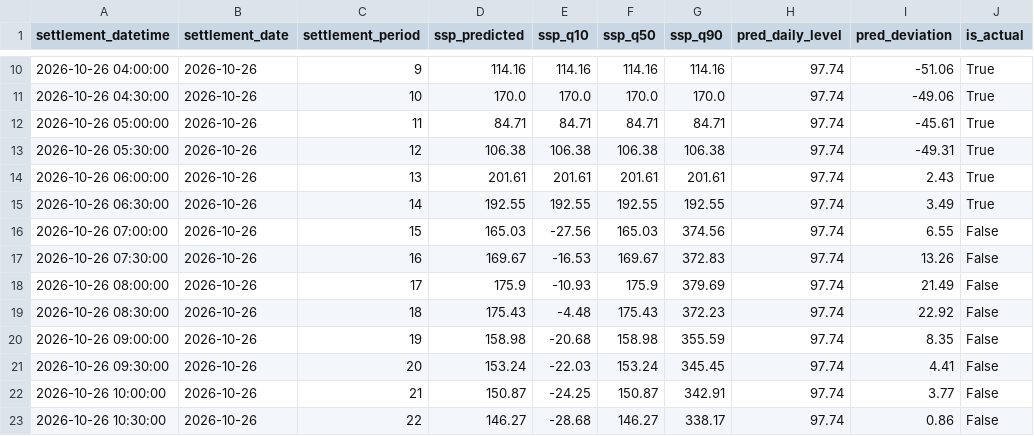
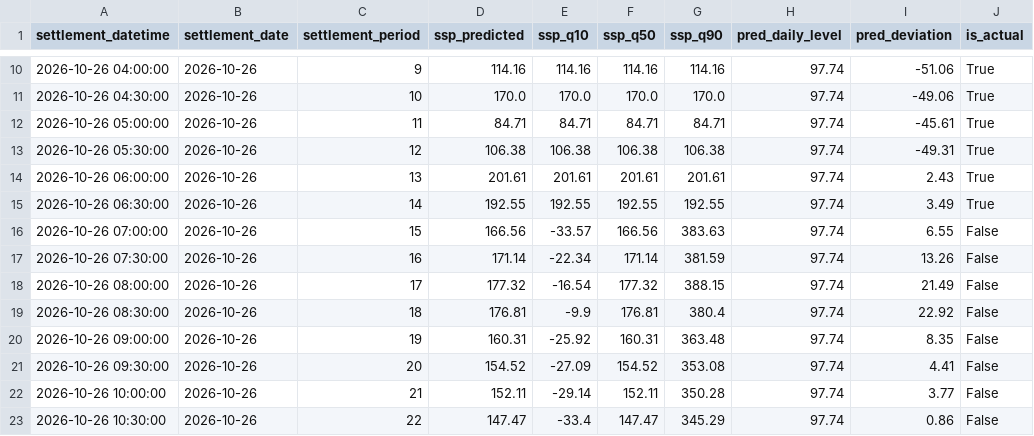
Before and after one commit to liudi23/uk-system-price-forecast, a CSV file: model_assets/next_day_forecast_phase3.csv, drawn as a sheet; only a part is shown, gaps mark what is left out; the diff covers the shown part only.

```diff
--- a/model_assets/next_day_forecast_phase3.csv
+++ b/model_assets/next_day_forecast_phase3.csv
@@ -15,9 +15,9 @@ settlement_datetime,settlement_date,settlement_period,ssp_predicted,ssp_q10,ssp_
 2026-10-26 06:30:00,2026-10-26,14,192.55,192.55,192.55,192.55,97.74,3.49,True
-2026-10-26 07:00:00,2026-10-26,15,165.03,-27.56,165.03,374.56,97.74,6.55,False
-2026-10-26 07:30:00,2026-10-26,16,169.67,-16.53,169.67,372.83,97.74,13.26,False
-2026-10-26 08:00:00,2026-10-26,17,175.9,-10.93,175.9,379.69,97.74,21.49,False
-2026-10-26 08:30:00,2026-10-26,18,175.43,-4.48,175.43,372.23,97.74,22.92,False
-2026-10-26 09:00:00,2026-10-26,19,158.98,-20.68,158.98,355.59,97.74,8.35,False
-2026-10-26 09:30:00,2026-10-26,20,153.24,-22.03,153.24,345.45,97.74,4.41,False
-2026-10-26 10:00:00,2026-10-26,21,150.87,-24.25,150.87,342.91,97.74,3.77,False
-2026-10-26 10:30:00,2026-10-26,22,146.27,-28.68,146.27,338.17,97.74,0.86,False
+2026-10-26 07:00:00,2026-10-26,15,166.56,-33.57,166.56,383.63,97.74,6.55,False
+2026-10-26 07:30:00,2026-10-26,16,171.14,-22.34,171.14,381.59,97.74,13.26,False
+2026-10-26 08:00:00,2026-10-26,17,177.32,-16.54,177.32,388.15,97.74,21.49,False
+2026-10-26 08:30:00,2026-10-26,18,176.81,-9.9,176.81,380.4,97.74,22.92,False
+2026-10-26 09:00:00,2026-10-26,19,160.31,-25.92,160.31,363.48,97.74,8.35,False
+2026-10-26 09:30:00,2026-10-26,20,154.52,-27.09,154.52,353.08,97.74,4.41,False
+2026-10-26 10:00:00,2026-10-26,21,152.11,-29.14,152.11,350.28,97.74,3.77,False
+2026-10-26 10:30:00,2026-10-26,22,147.47,-33.4,147.47,345.29,97.74,0.86,False
```
Also changed, not shown: 104 edited cells elsewhere in this file, 1 other file.
